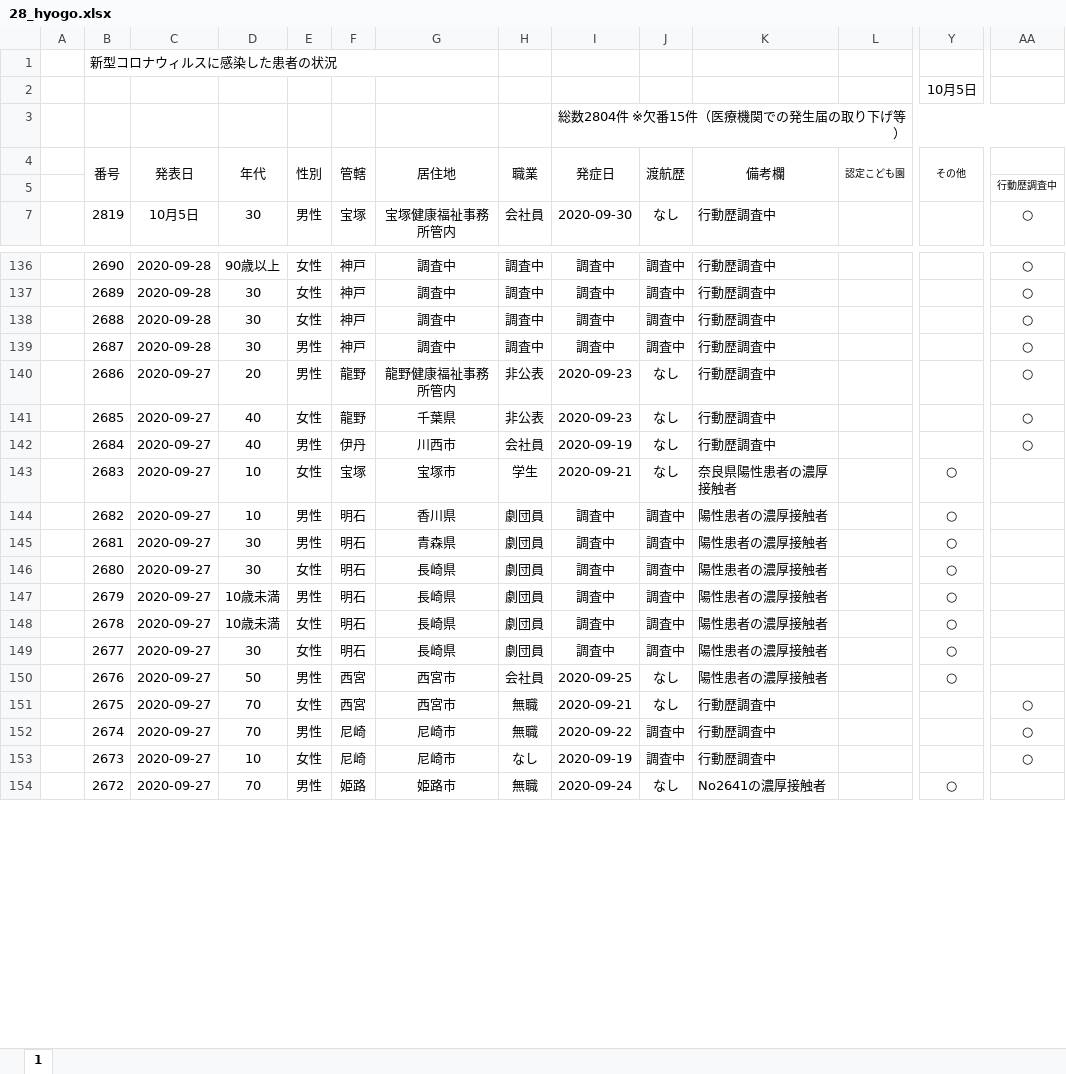
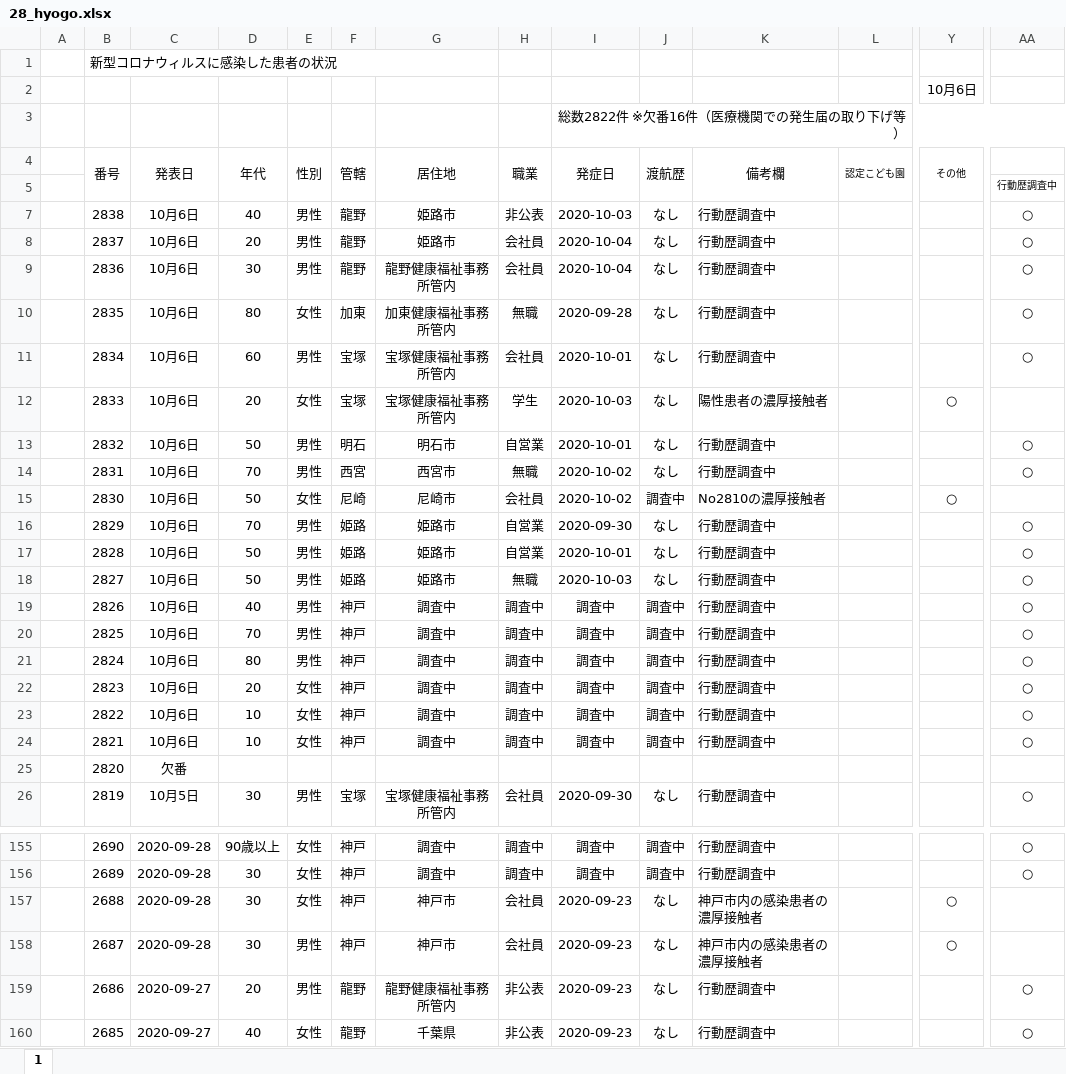
Before and after one commit to CalicoKater/covid-19, an Excel workbook: work/28_hyogo.xlsx, sheet 1, drawn as a sheet; only a part is shown, gaps mark what is left out; the shorter side is filled out with more unchanged rows; values as stored, in another font and other column widths than the file's, no borders; conditional formats not drawn; addresses are those after the commit; rows hold the shown columns only; the diff covers the shown part only; the diff names each change by its address in the sheet, - before the commit and + after, or states it on an @@ line.

```diff
--- a/work/28_hyogo.xlsx (sheet 1)
+++ b/work/28_hyogo.xlsx (sheet 1)
-Y2 (その他): 10月5日
+Y2 (その他): 10月6日
-I3 (発症日): 総数2804件 ※欠番15件（医療機関での発生届の取り下げ等）
+I3 (発症日): 総数2822件 ※欠番16件（医療機関での発生届の取り下げ等）
+row 7:  | 2838 | 10月6日 | 40 | 男性 | 龍野 | 姫路市 | 非公表 | 2020-10-03 | なし | 行動歴調査中 |  |  | ○
+row 8:  | 2837 | 10月6日 | 20 | 男性 | 龍野 | 姫路市 | 会社員 | 2020-10-04 | なし | 行動歴調査中 |  |  | ○
+row 9:  | 2836 | 10月6日 | 30 | 男性 | 龍野 | 龍野健康福祉事務所管内 | 会社員 | 2020-10-04 | なし | 行動歴調査中 |  |  | ○
+row 10:  | 2835 | 10月6日 | 80 | 女性 | 加東 | 加東健康福祉事務所管内 | 無職 | 2020-09-28 | なし | 行動歴調査中 |  |  | ○
+row 11:  | 2834 | 10月6日 | 60 | 男性 | 宝塚 | 宝塚健康福祉事務所管内 | 会社員 | 2020-10-01 | なし | 行動歴調査中 |  |  | ○
+row 12:  | 2833 | 10月6日 | 20 | 女性 | 宝塚 | 宝塚健康福祉事務所管内 | 学生 | 2020-10-03 | なし | 陽性患者の濃厚接触者 |  | ○
+row 13:  | 2832 | 10月6日 | 50 | 男性 | 明石 | 明石市 | 自営業 | 2020-10-01 | なし | 行動歴調査中 |  |  | ○
+row 14:  | 2831 | 10月6日 | 70 | 男性 | 西宮 | 西宮市 | 無職 | 2020-10-02 | なし | 行動歴調査中 |  |  | ○
+row 15:  | 2830 | 10月6日 | 50 | 女性 | 尼崎 | 尼崎市 | 会社員 | 2020-10-02 | 調査中 | No2810の濃厚接触者 |  | ○
+row 16:  | 2829 | 10月6日 | 70 | 男性 | 姫路 | 姫路市 | 自営業 | 2020-09-30 | なし | 行動歴調査中 |  |  | ○
+row 17:  | 2828 | 10月6日 | 50 | 男性 | 姫路 | 姫路市 | 自営業 | 2020-10-01 | なし | 行動歴調査中 |  |  | ○
+row 18:  | 2827 | 10月6日 | 50 | 男性 | 姫路 | 姫路市 | 無職 | 2020-10-03 | なし | 行動歴調査中 |  |  | ○
+row 19:  | 2826 | 10月6日 | 40 | 男性 | 神戸 | 調査中 | 調査中 | 調査中 | 調査中 | 行動歴調査中 |  |  | ○
+row 20:  | 2825 | 10月6日 | 70 | 男性 | 神戸 | 調査中 | 調査中 | 調査中 | 調査中 | 行動歴調査中 |  |  | ○
+row 21:  | 2824 | 10月6日 | 80 | 男性 | 神戸 | 調査中 | 調査中 | 調査中 | 調査中 | 行動歴調査中 |  |  | ○
+row 22:  | 2823 | 10月6日 | 20 | 女性 | 神戸 | 調査中 | 調査中 | 調査中 | 調査中 | 行動歴調査中 |  |  | ○
+row 23:  | 2822 | 10月6日 | 10 | 女性 | 神戸 | 調査中 | 調査中 | 調査中 | 調査中 | 行動歴調査中 |  |  | ○
+row 24:  | 2821 | 10月6日 | 10 | 女性 | 神戸 | 調査中 | 調査中 | 調査中 | 調査中 | 行動歴調査中 |  |  | ○
+row 25:  | 2820 | 欠番
-G157:G158 (居住地): 調査中
+G157:G158 (居住地): 神戸市
-H157:H158 (職業): 調査中
+H157:H158 (職業): 会社員
-I157:I158 (発症日): 調査中
+I157:I158 (発症日): 2020-09-23
-J157:J158 (渡航歴): 調査中
+J157:J158 (渡航歴): なし
-K157:K158 (備考欄): 行動歴調査中
+K157:K158 (備考欄): 神戸市内の感染患者の濃厚接触者
-Y157:Y158 (その他): (empty)
+Y157:Y158 (その他): ○
-AA157:AA158: ○
+AA157:AA158: (empty)
```
Also changed, not shown: 17 edited cells elsewhere in this sheet, formulas that keep their value, work/09_tochigi.xlsx, work/19_yamanashi.xlsx, 49 other files.
